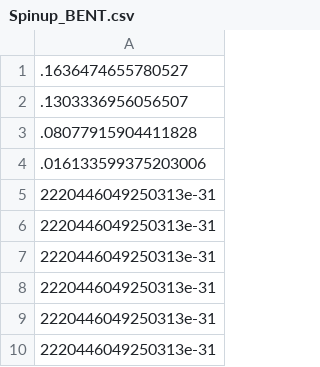
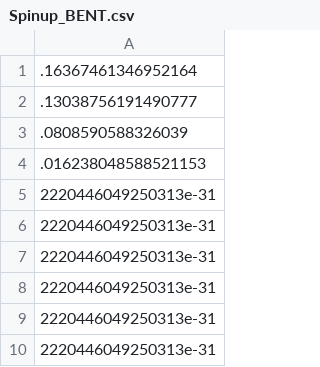
Before and after one commit to watsonjr/POEM_2.0, a CSV file: CODE/Data/CSV/Spinup_BENT.csv, drawn as a sheet; only a part is shown.

```diff
--- a/CODE/Data/CSV/Spinup_BENT.csv
+++ b/CODE/Data/CSV/Spinup_BENT.csv
@@ -1,5 +1,5 @@
-.1636474655780527
-.1303336956056507
-.08077915904411828
-.016133599375203006
+.16367461346952164
+.13038756191490777
+.0808590588326039
+.016238048588521153
 2220446049250313e-31
```
Also changed, not shown: 6 other files.
